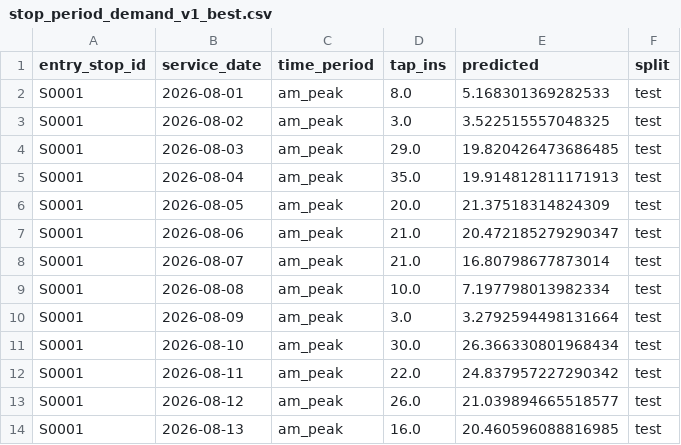
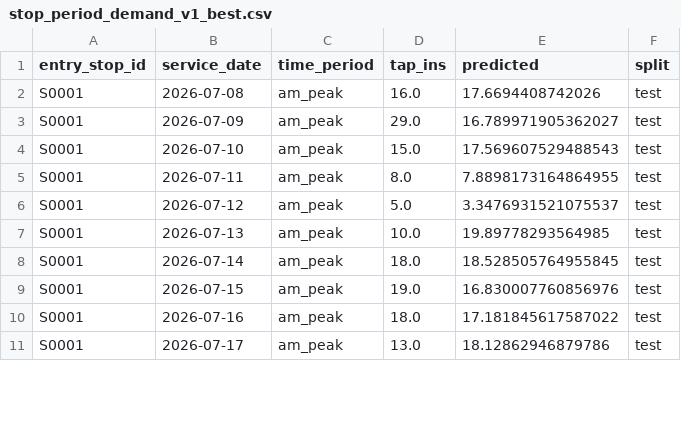
Before and after one commit to wisamahmed851/UrbanTransit, a CSV file: reports/python_sample_predictions/stop_period_demand_v1_best.csv, drawn as a sheet; only a part is shown; the diff covers the shown part only.

```diff
--- a/reports/python_sample_predictions/stop_period_demand_v1_best.csv
+++ b/reports/python_sample_predictions/stop_period_demand_v1_best.csv
@@ -1,14 +1,11 @@
 entry_stop_id,service_date,time_period,tap_ins,predicted,split
-S0001,2026-08-01,am_peak,8.0,5.168301369282533,test
-S0001,2026-08-02,am_peak,3.0,3.522515557048325,test
-S0001,2026-08-03,am_peak,29.0,19.820426473686485,test
-S0001,2026-08-04,am_peak,35.0,19.914812811171913,test
-S0001,2026-08-05,am_peak,20.0,21.37518314824309,test
-S0001,2026-08-06,am_peak,21.0,20.472185279290347,test
-S0001,2026-08-07,am_peak,21.0,16.80798677873014,test
-S0001,2026-08-08,am_peak,10.0,7.197798013982334,test
-S0001,2026-08-09,am_peak,3.0,3.2792594498131664,test
-S0001,2026-08-10,am_peak,30.0,26.366330801968434,test
-S0001,2026-08-11,am_peak,22.0,24.837957227290342,test
-S0001,2026-08-12,am_peak,26.0,21.039894665518577,test
-S0001,2026-08-13,am_peak,16.0,20.460596088816985,test
+S0001,2026-07-08,am_peak,16.0,17.6694408742026,test
+S0001,2026-07-09,am_peak,29.0,16.789971905362027,test
+S0001,2026-07-10,am_peak,15.0,17.569607529488543,test
+S0001,2026-07-11,am_peak,8.0,7.8898173164864955,test
+S0001,2026-07-12,am_peak,5.0,3.3476931521075537,test
+S0001,2026-07-13,am_peak,10.0,19.89778293564985,test
+S0001,2026-07-14,am_peak,18.0,18.528505764955845,test
+S0001,2026-07-15,am_peak,19.0,16.830007760856976,test
+S0001,2026-07-16,am_peak,18.0,17.181845617587022,test
+S0001,2026-07-17,am_peak,13.0,18.12862946879786,test
```
Also changed, not shown: 3 added rows and 20 edited cells elsewhere in this file, reports/python_cluster_profiles.csv, reports/python_sample_predictions/crowding_flag_v1_best.csv, 51 other files.
